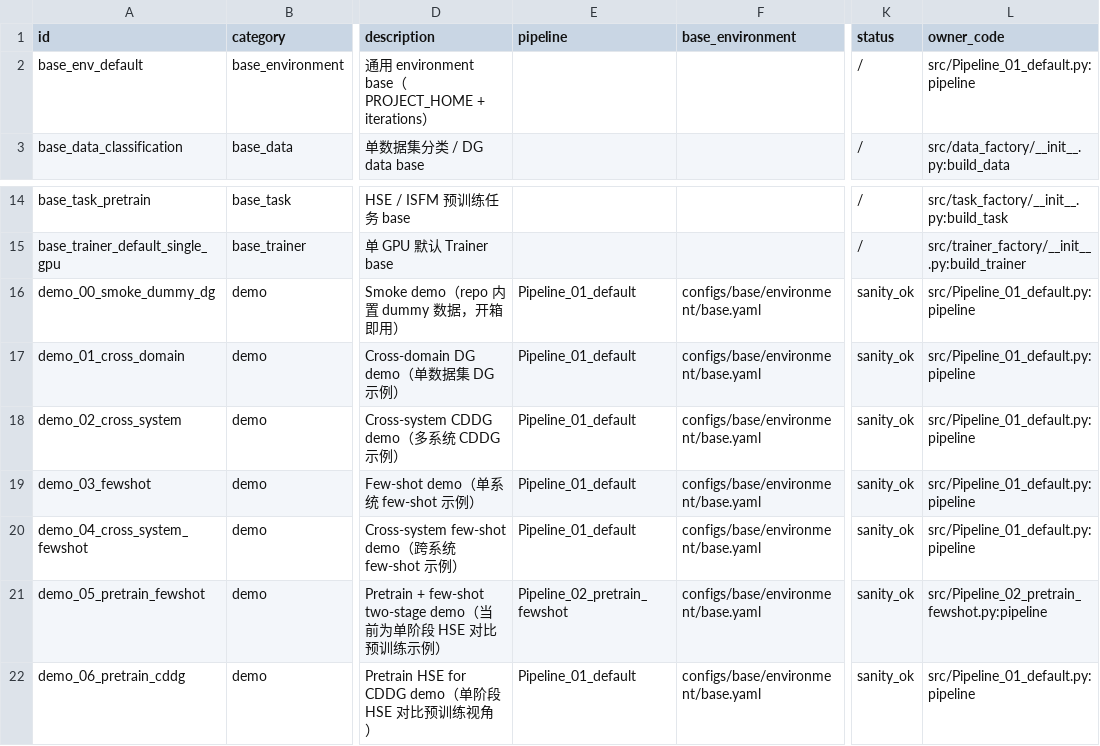
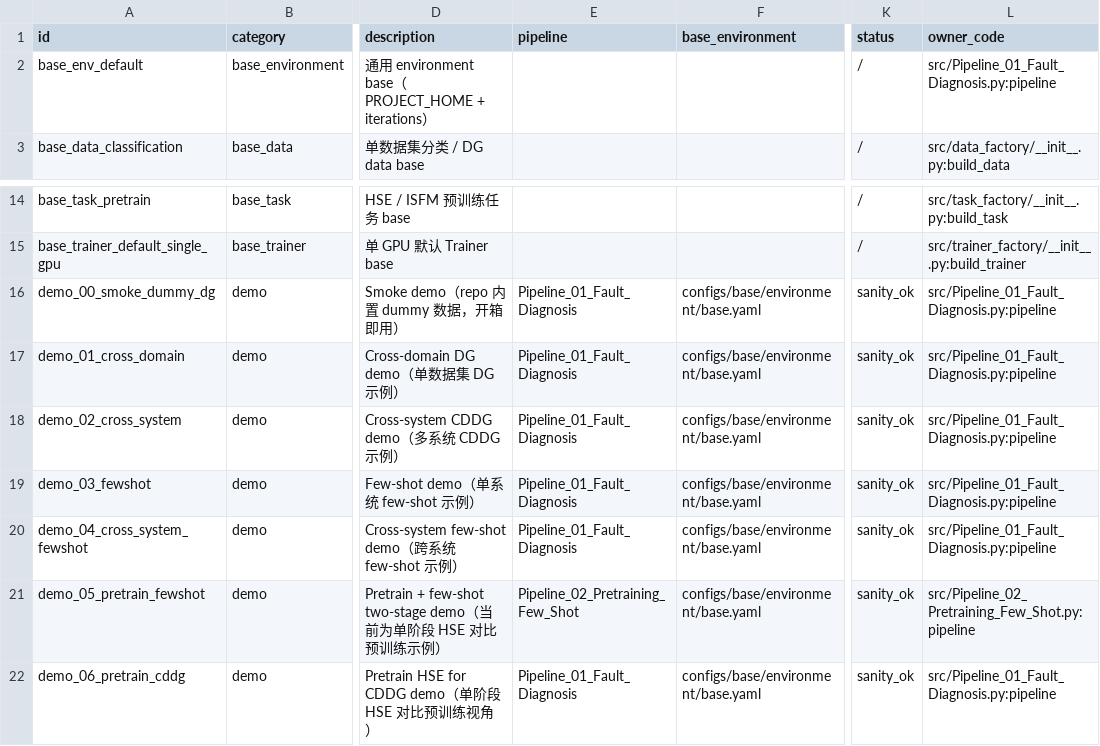
Before and after one commit to PHMbench/PHM-Vibench, a CSV file: configs/config_registry.csv, drawn as a sheet; only a part is shown, gaps mark what is left out; the diff names each change by its address in the sheet, - before the commit and + after, or states it on an @@ line.

Commit message:
refactor(pipelines): adopt descriptive Pipeline names
Directly rename the six protected Pipeline modules without changing their bytes, add canonical identifier resolution with legacy config aliases, migrate maintained references and configs, regenerate the config Atlas, and update package, Pipeline 06, CFM, and cross-platform Streamlit validation.

Protected readers, factories, models, tasks, trainers, data contracts, seeds, splits, metrics, checkpoints, signal shapes, dtypes, and channel ordering remain unchanged.

```diff
--- a/configs/config_registry.csv
+++ b/configs/config_registry.csv
-L2 (owner_code): src/Pipeline_01_default.py:pipeline
+L2 (owner_code): src/Pipeline_01_Fault_Diagnosis.py:pipeline
-E16:E20 (pipeline): Pipeline_01_default
+E16:E20 (pipeline): Pipeline_01_Fault_Diagnosis
-L16:L20 (owner_code): src/Pipeline_01_default.py:pipeline
+L16:L20 (owner_code): src/Pipeline_01_Fault_Diagnosis.py:pipeline
-E21 (pipeline): Pipeline_02_pretrain_fewshot
+E21 (pipeline): Pipeline_02_Pretraining_Few_Shot
-L21 (owner_code): src/Pipeline_02_pretrain_fewshot.py:pipeline
+L21 (owner_code): src/Pipeline_02_Pretraining_Few_Shot.py:pipeline
-E22 (pipeline): Pipeline_01_default
+E22 (pipeline): Pipeline_01_Fault_Diagnosis
-L22 (owner_code): src/Pipeline_01_default.py:pipeline
+L22 (owner_code): src/Pipeline_01_Fault_Diagnosis.py:pipeline
```
Also changed, not shown: 55 other files.
